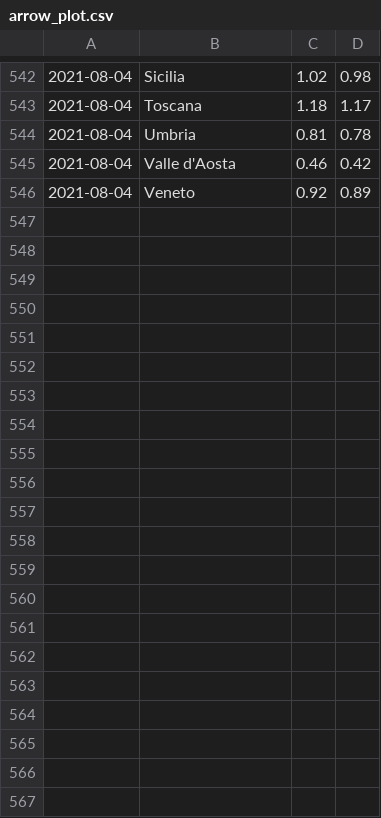
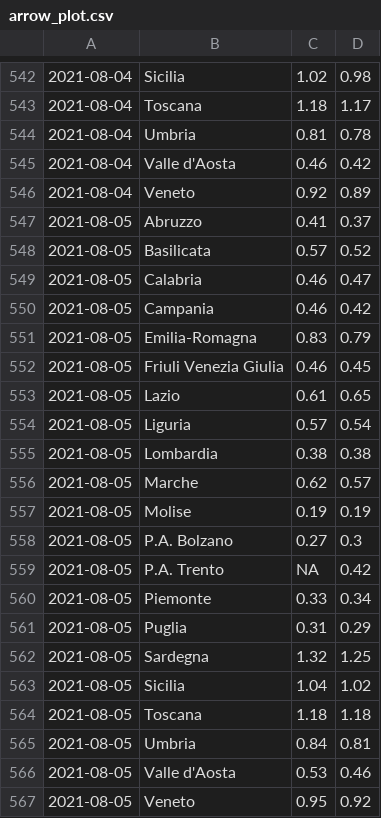
Before and after one commit to Data-Network-Lab/indicatore_zona_gialla, a CSV file: data/graph-data/arrow_plot.csv, drawn as a sheet; only a part is shown, gaps mark what is left out.

```diff
--- a/data/graph-data/arrow_plot.csv
+++ b/data/graph-data/arrow_plot.csv
@@ -546 +546,22 @@
 2021-08-04,Veneto,0.92,0.89
+2021-08-05,Abruzzo,0.41,0.37
+2021-08-05,Basilicata,0.57,0.52
+2021-08-05,Calabria,0.46,0.47
+2021-08-05,Campania,0.46,0.42
+2021-08-05,Emilia-Romagna,0.83,0.79
+2021-08-05,Friuli Venezia Giulia,0.46,0.45
+2021-08-05,Lazio,0.61,0.65
+2021-08-05,Liguria,0.57,0.54
+2021-08-05,Lombardia,0.38,0.38
+2021-08-05,Marche,0.62,0.57
+2021-08-05,Molise,0.19,0.19
+2021-08-05,P.A. Bolzano,0.27,0.3
+2021-08-05,P.A. Trento,NA,0.42
+2021-08-05,Piemonte,0.33,0.34
+2021-08-05,Puglia,0.31,0.29
+2021-08-05,Sardegna,1.32,1.25
+2021-08-05,Sicilia,1.04,1.02
+2021-08-05,Toscana,1.18,1.18
+2021-08-05,Umbria,0.84,0.81
+2021-08-05,Valle d'Aosta,0.53,0.46
+2021-08-05,Veneto,0.95,0.92
```
Also changed, not shown: data/graph-data/tabella_semplice.csv, data/graph-data/variazione_giornaliera.csv, 2 other files.
